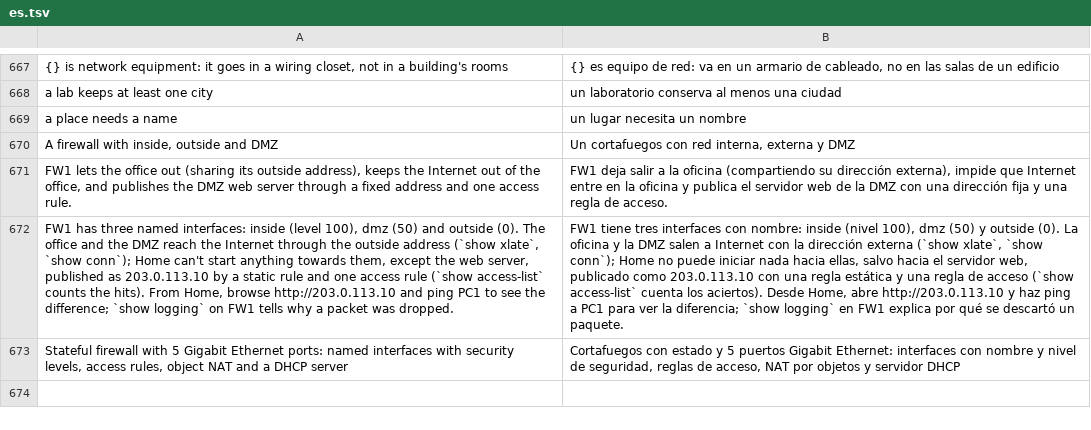
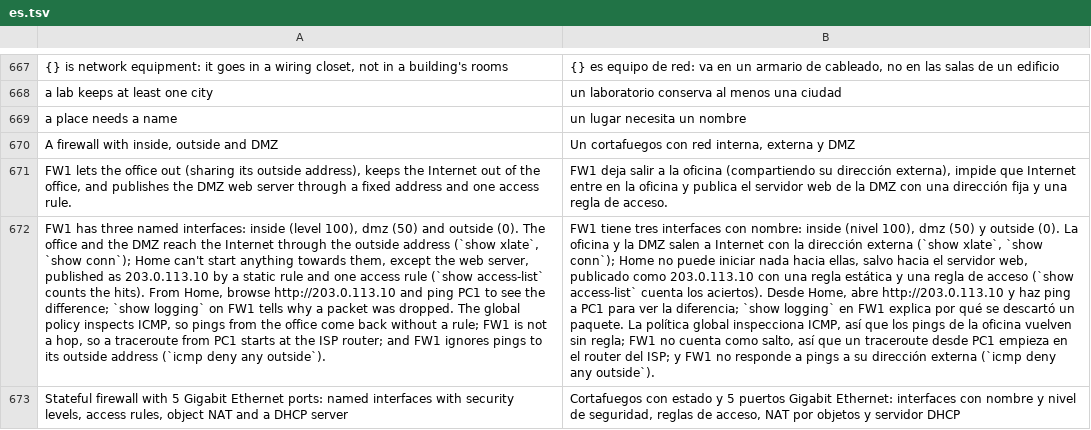
Before and after one commit to ayozetr/netlabcraft, a TSV file: crates/ui-egui/i18n/es.tsv, drawn as a sheet; only a part is shown, gaps mark what is left out; the diff names each change by its address in the sheet, - before the commit and + after, or states it on an @@ line.

Commit message:
M5.32: firewall depth
- sim: ICMP errors about a tracked connection pass, with NAT undone in the quoted packet too (traceroute from inside works); untracked errors and echo replies go through the policy like new packets
- sim: TTL left alone unless the global policy sets connection decrement-ttl; ICMP tracked only with inspect icmp
- icmp permit|deny rules for ICMP to the firewall's own addresses, per interface, with hits and logged drops
- subinterfaces with vlan, nameif and security-level over an 802.1Q trunk; deleting one drops its name and bindings
- object-group network|service (port-object, service-object, network-object, group-object, nesting checked), used in access lists for addresses, ports and protocol
- access-list remark, access-group out, same-security-traffic permit intra-interface (hairpin)
- twice NAT: source static|dynamic, destination static, checked before object NAT; show nat detail with translate and undo counts
- route distance stored, shown by show route and replayed
- class-map, policy-map, class, inspect icmp, service-policy global, show service-policy
- tests: console tests per item, hostile-argument fuzz over the new modes, config round trips, firewall sample extended

```diff
--- a/crates/ui-egui/i18n/es.tsv
+++ b/crates/ui-egui/i18n/es.tsv
-A672: …was dropped.
+A672: …was dropped. The global policy inspects ICMP, so pings from the office come back without a rule; FW1 is not a hop, so a traceroute from PC1 starts at the ISP router; and FW1 ignores pings to its outside address (`icmp deny any outside`).
-B672: …un paquete.
+B672: …un paquete. La política global inspecciona ICMP, así que los pings de la oficina vuelven sin regla; FW1 no cuenta como salto, así que un traceroute desde PC1 empieza en el router del ISP; y FW1 no responde a pings a su dirección externa (`icmp deny any outside`).
```
Also changed, not shown: 9 other files.
